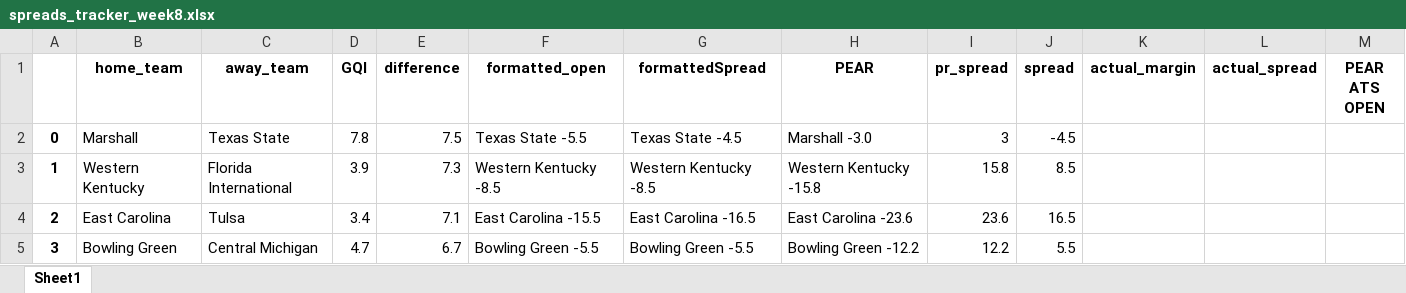
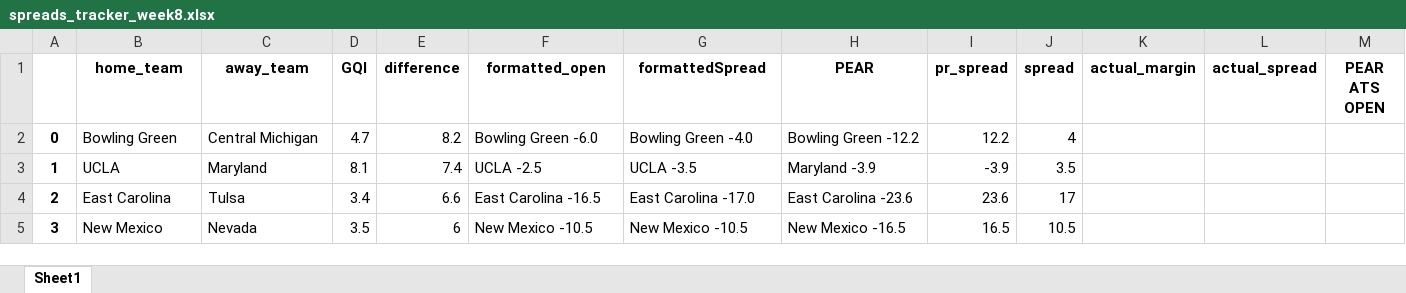
Before and after one commit to Parslinator/PEAR, an Excel workbook: PEAR/PEAR Football/y2025/Spreads/spreads_tracker_week8.xlsx, sheet Sheet1, drawn as a sheet; only a part is shown; values as stored, in another font and other column widths than the file's, no borders; the diff covers the shown part only; the diff names each change by its address in the sheet, - before the commit and + after, or states it on an @@ line.

Commit message:
updating spreads

```diff
--- a/PEAR/PEAR Football/y2025/Spreads/spreads_tracker_week8.xlsx (sheet Sheet1)
+++ b/PEAR/PEAR Football/y2025/Spreads/spreads_tracker_week8.xlsx (sheet Sheet1)
-B2 (home_team): Marshall
+B2 (home_team): Bowling Green
-C2 (away_team): Texas State
+C2 (away_team): Central Michigan
-D2 (GQI): 7.8
+D2 (GQI): 4.7
-E2 (difference): 7.5
+E2 (difference): 8.2
-F2 (formatted_open): Texas State -5.5
+F2 (formatted_open): Bowling Green -6.0
-G2 (formattedSpread): Texas State -4.5
+G2 (formattedSpread): Bowling Green -4.0
-H2 (PEAR): Marshall -3.0
+H2 (PEAR): Bowling Green -12.2
-I2 (pr_spread): 3
+I2 (pr_spread): 12.2
-J2 (spread): -4.5
+J2 (spread): 4
-B3 (home_team): Western Kentucky
+B3 (home_team): UCLA
-C3 (away_team): Florida International
+C3 (away_team): Maryland
-D3 (GQI): 3.9
+D3 (GQI): 8.1
-E3 (difference): 7.3
+E3 (difference): 7.4
-F3 (formatted_open): Western Kentucky -8.5
+F3 (formatted_open): UCLA -2.5
-G3 (formattedSpread): Western Kentucky -8.5
+G3 (formattedSpread): UCLA -3.5
-H3 (PEAR): Western Kentucky -15.8
+H3 (PEAR): Maryland -3.9
-I3 (pr_spread): 15.8
+I3 (pr_spread): -3.9
-J3 (spread): 8.5
+J3 (spread): 3.5
-E4 (difference): 7.1
+E4 (difference): 6.6
-F4 (formatted_open): East Carolina -15.5
+F4 (formatted_open): East Carolina -16.5
-G4 (formattedSpread): East Carolina -16.5
+G4 (formattedSpread): East Carolina -17.0
-J4 (spread): 16.5
+J4 (spread): 17
-B5 (home_team): Bowling Green
+B5 (home_team): New Mexico
-C5 (away_team): Central Michigan
+C5 (away_team): Nevada
-D5 (GQI): 4.7
+D5 (GQI): 3.5
-E5 (difference): 6.7
+E5 (difference): 6
-F5 (formatted_open): Bowling Green -5.5
+F5 (formatted_open): New Mexico -10.5
-G5 (formattedSpread): Bowling Green -5.5
+G5 (formattedSpread): New Mexico -10.5
-H5 (PEAR): Bowling Green -12.2
+H5 (PEAR): New Mexico -16.5
-I5 (pr_spread): 12.2
+I5 (pr_spread): 16.5
-J5 (spread): 5.5
+J5 (spread): 10.5
```
Also changed, not shown: 2 added rows, 2 removed rows and 455 edited cells elsewhere in this sheet, 1 other file.
